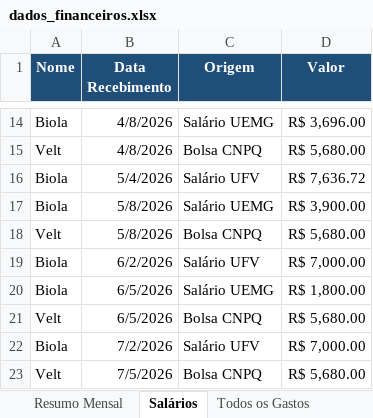
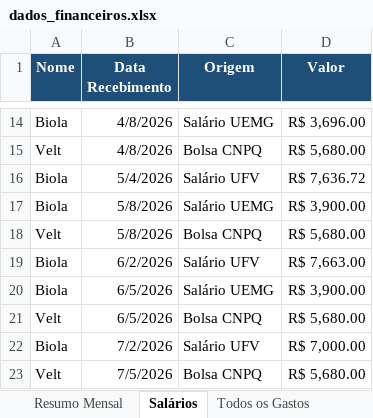
Before and after one commit to WevertonGomesCosta/payment-investment-allocation, an Excel workbook: dados/dados_financeiros.xlsx, sheet Salários, drawn as a sheet; only a part is shown, gaps mark what is left out; values as stored, in another font and other column widths than the file's, no borders; charts and pictures not drawn; the diff names each change by its address in the sheet, - before the commit and + after, or states it on an @@ line.

```diff
--- a/dados/dados_financeiros.xlsx (sheet Salários)
+++ b/dados/dados_financeiros.xlsx (sheet Salários)
-D19 (Valor): R$ 7,000.00
+D19 (Valor): R$ 7,663.00
-D20 (Valor): R$ 1,800.00
+D20 (Valor): R$ 3,900.00
```
Also changed, not shown: sheet Resumo Mensal, sheet Todos os Gastos, charts or pictures, 1 other file.
